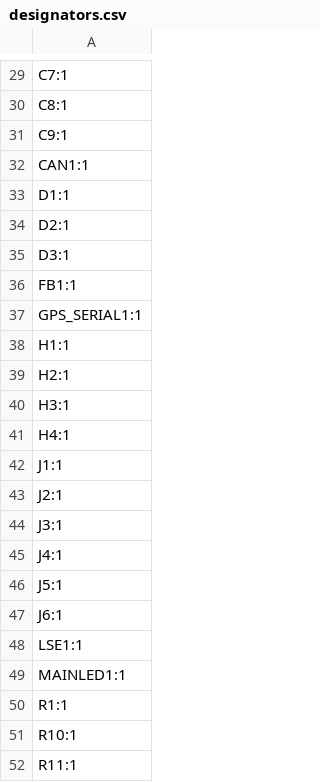
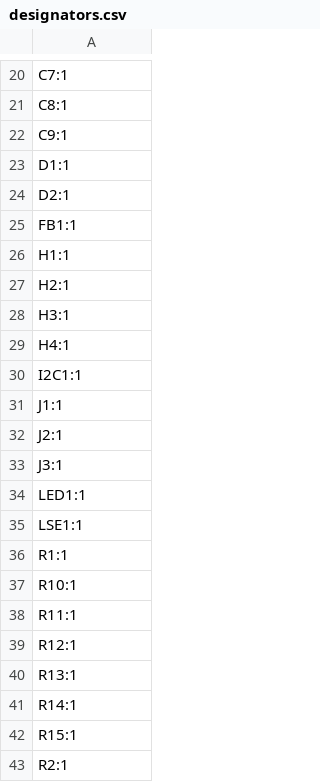
Before and after one commit to leelili444/Hardware, a CSV file: production/designators.csv, drawn as a sheet; only a part is shown, gaps mark what is left out; the shorter side is filled out with more unchanged rows; the diff covers the shown part only.

```diff
--- a/production/designators.csv
+++ b/production/designators.csv
@@ -31,8 +22,5 @@ C8:1
 C9:1
-CAN1:1
 D1:1
 D2:1
-D3:1
 FB1:1
-GPS_SERIAL1:1
 H1:1
@@ -41,2 +29,3 @@ H3:1
 H4:1
+I2C1:1
 J1:1
@@ -44,7 +33,4 @@ J2:1
 J3:1
-J4:1
-J5:1
-J6:1
+LED1:1
 LSE1:1
-MAINLED1:1
 R1:1
```
Also changed, not shown: 21 removed rows elsewhere in this file, production/bom.csv, production/positions.csv, 53 other files.
